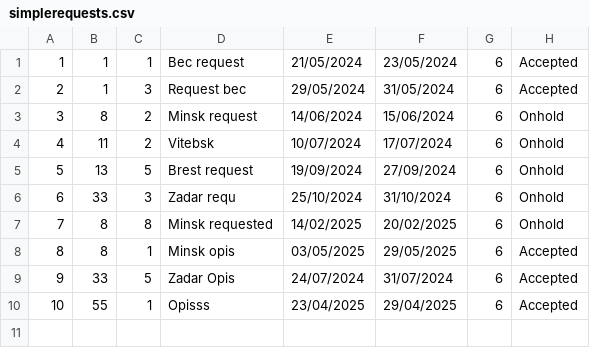
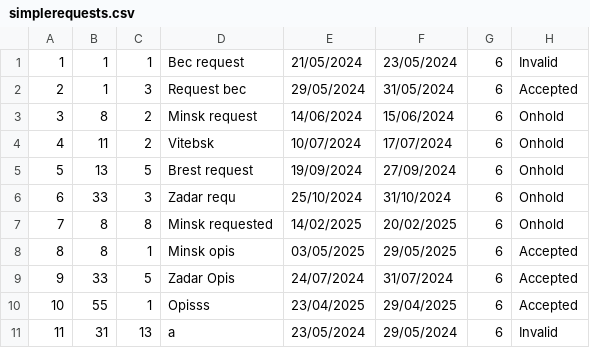
Before and after one commit to kzi-nastava/sims-ra-2024-group-6-team-a, a CSV file: Resources/Data/simplerequests.csv, drawn as a sheet.

Commit message:
Testing data

```diff
--- a/Resources/Data/simplerequests.csv
+++ b/Resources/Data/simplerequests.csv
@@ -1,2 +1,2 @@
-1|1|1|Bec request|21/05/2024|23/05/2024|6|Accepted
+1|1|1|Bec request|21/05/2024|23/05/2024|6|Invalid
 2|1|3|Request bec|29/05/2024|31/05/2024|6|Accepted
@@ -10 +10,2 @@
 10|55|1|Opisss|23/04/2025|29/04/2025|6|Accepted
+11|31|13|a|23/05/2024|29/05/2024|6|Invalid
```
Also changed, not shown: Resources/Data/guests.csv.
